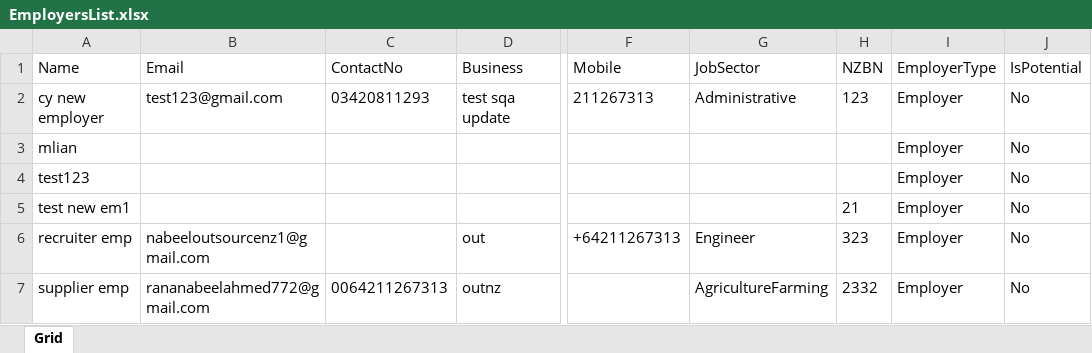
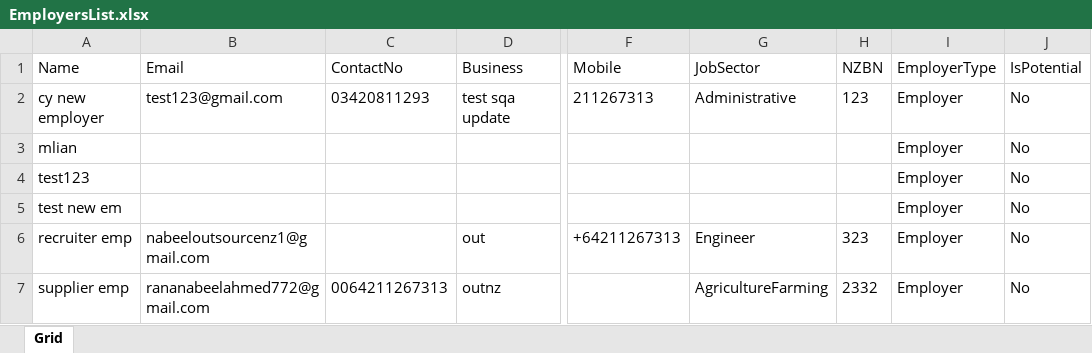
Before and after one commit to nabeelahmed772/Ezymigrate, an Excel workbook: cypress/downloads/EmployersList.xlsx, sheet Grid, drawn as a sheet; only a part is shown, gaps mark what is left out; values as stored, in another font and other column widths than the file's, no borders; table styles not drawn; the diff names each change by its address in the sheet, - before the commit and + after, or states it on an @@ line.

```diff
--- a/cypress/downloads/EmployersList.xlsx (sheet Grid)
+++ b/cypress/downloads/EmployersList.xlsx (sheet Grid)
-A5 (Name): test new em1
+A5 (Name): test new em
-H5 (NZBN): 21
+H5 (NZBN): (empty)
```
Also changed, not shown: cypress/downloads/ClientsList.xlsx, cypress/downloads/PotentialClientsList.xlsx, 17 other files.
